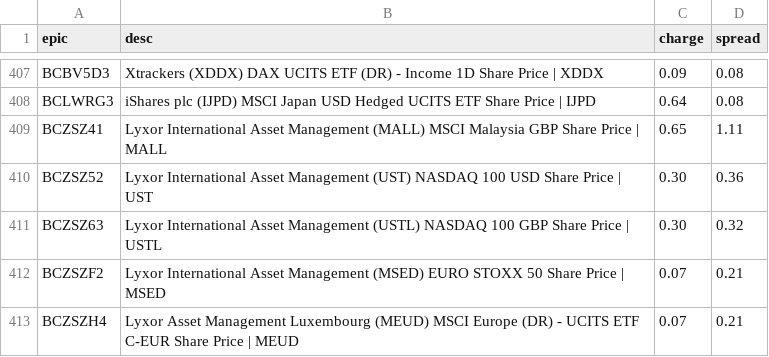
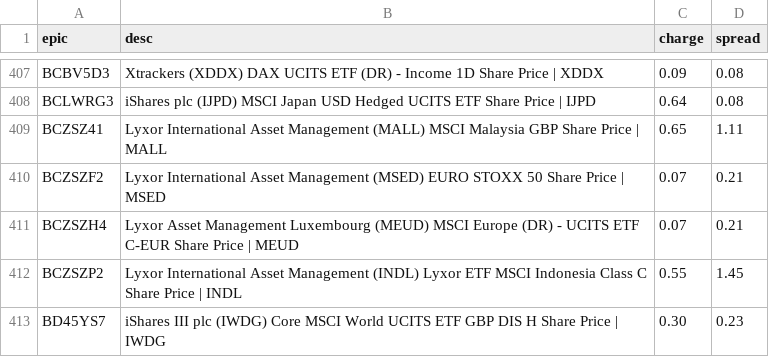
Before and after one commit to KqSMea8/picker, a CSV file: etf_details.csv, drawn as a sheet; only a part is shown, gaps mark what is left out; the shorter side is filled out with more unchanged rows.

```diff
--- a/etf_details.csv
+++ b/etf_details.csv
@@ -409,4 +409,2 @@ BCLWRG3,iShares plc (IJPD) MSCI Japan USD Hedged UCITS ETF Share Price | IJPD,0.
 BCZSZ41,Lyxor International Asset Management (MALL) MSCI Malaysia GBP Share Price | MALL,0.65,1.11
-BCZSZ52,Lyxor International Asset Management (UST) NASDAQ 100 USD Share Price | UST,0.30,0.36
-BCZSZ63,Lyxor International Asset Management (USTL) NASDAQ 100 GBP Share Price | USTL,0.30,0.32
 BCZSZF2,Lyxor International Asset Management (MSED) EURO STOXX 50 Share Price | MSED,0.07,0.21
```
Also changed, not shown: invtrust_details.csv, unfashionable_sectors.csv, 2 other files.
